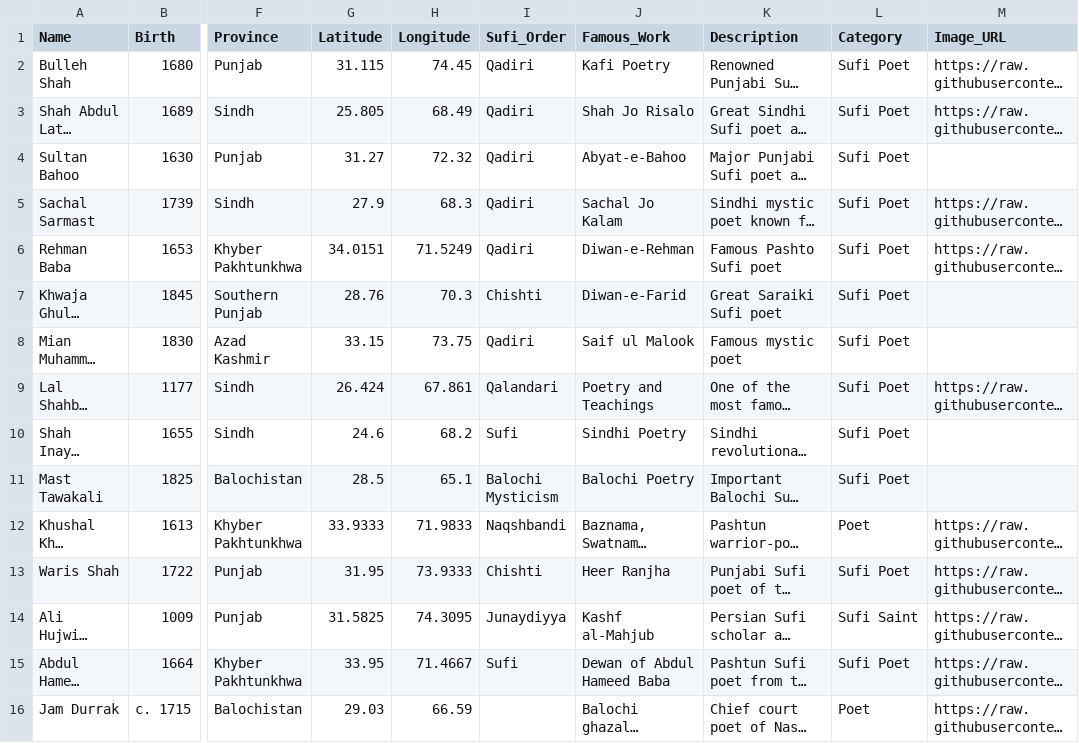
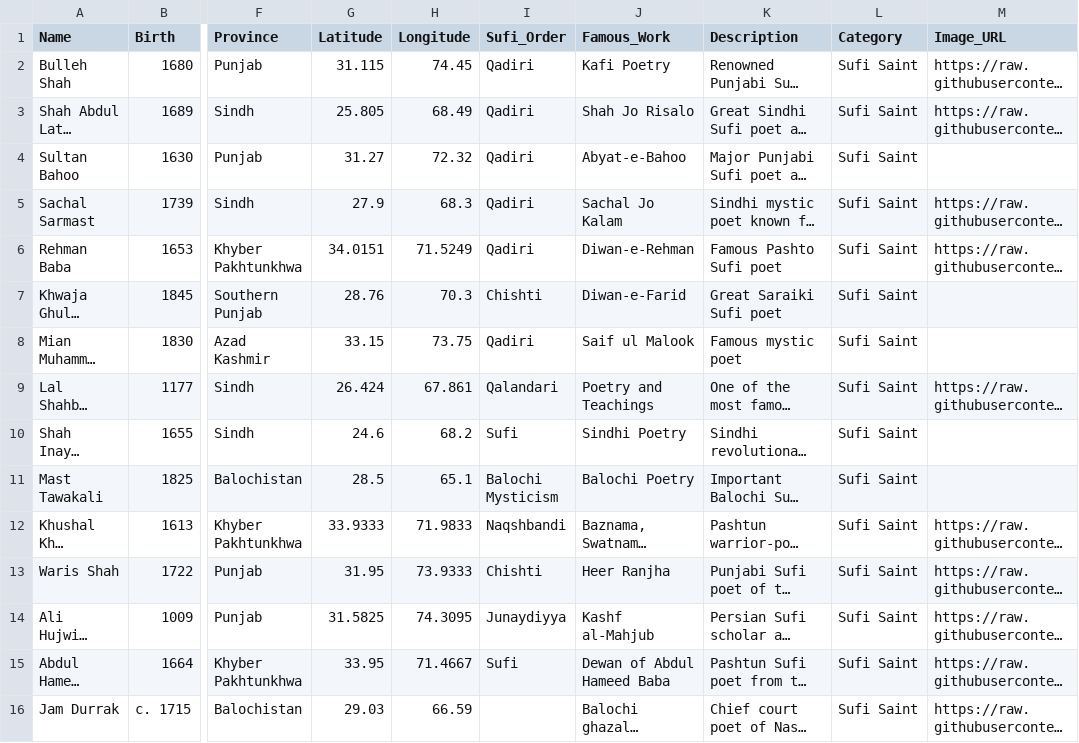
Before and after one commit to nokhaiz-1989/Digital-Language-Map-2, a CSV file: data/cultural_sites.csv, drawn as a sheet; only a part is shown, gaps mark what is left out; long unchanged cells end in …; the diff names each change by its address in the sheet, - before the commit and + after, or states it on an @@ line.

Commit message:
cultural_sites.csv

```diff
--- a/data/cultural_sites.csv
+++ b/data/cultural_sites.csv
-L2:L11 (Category): Sufi Poet
+L2:L11 (Category): Sufi Saint
-L12 (Category): Poet
+L12 (Category): Sufi Saint
-L13 (Category): Sufi Poet
+L13 (Category): Sufi Saint
-L15 (Category): Sufi Poet
+L15 (Category): Sufi Saint
-L16 (Category): Poet
+L16 (Category): Sufi Saint
```
